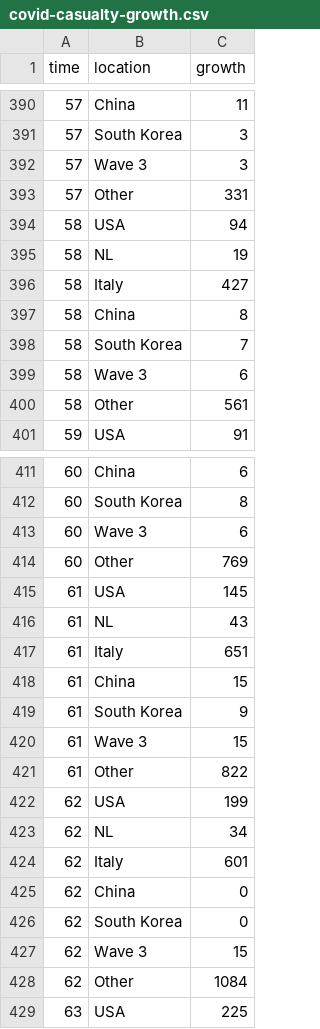
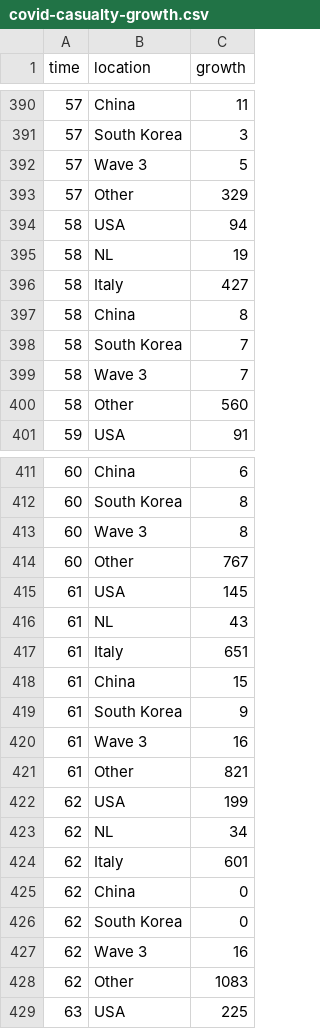
Before and after one commit to robhanssen/covid-19, a CSV file: data/covid-casualty-growth.csv, drawn as a sheet; only a part is shown, gaps mark what is left out; the diff covers the shown part only.

```diff
--- a/data/covid-casualty-growth.csv
+++ b/data/covid-casualty-growth.csv
@@ -391,4 +391,4 @@ time,location,growth
 57,South Korea,3
-57,Wave 3,3
-57,Other,331
+57,Wave 3,5
+57,Other,329
 58,USA,94
@@ -398,4 +398,4 @@ time,location,growth
 58,South Korea,7
-58,Wave 3,6
-58,Other,561
+58,Wave 3,7
+58,Other,560
 59,USA,91
@@ -412,4 +412,4 @@ time,location,growth
 60,South Korea,8
-60,Wave 3,6
-60,Other,769
+60,Wave 3,8
+60,Other,767
 61,USA,145
@@ -419,4 +419,4 @@ time,location,growth
 61,South Korea,9
-61,Wave 3,15
-61,Other,822
+61,Wave 3,16
+61,Other,821
 62,USA,199
@@ -426,4 +426,4 @@ time,location,growth
 62,South Korea,0
-62,Wave 3,15
-62,Other,1084
+62,Wave 3,16
+62,Other,1083
 63,USA,225
```
Also changed, not shown: 154 edited cells elsewhere in this file, data/covid-growth.csv, 4 other files.
